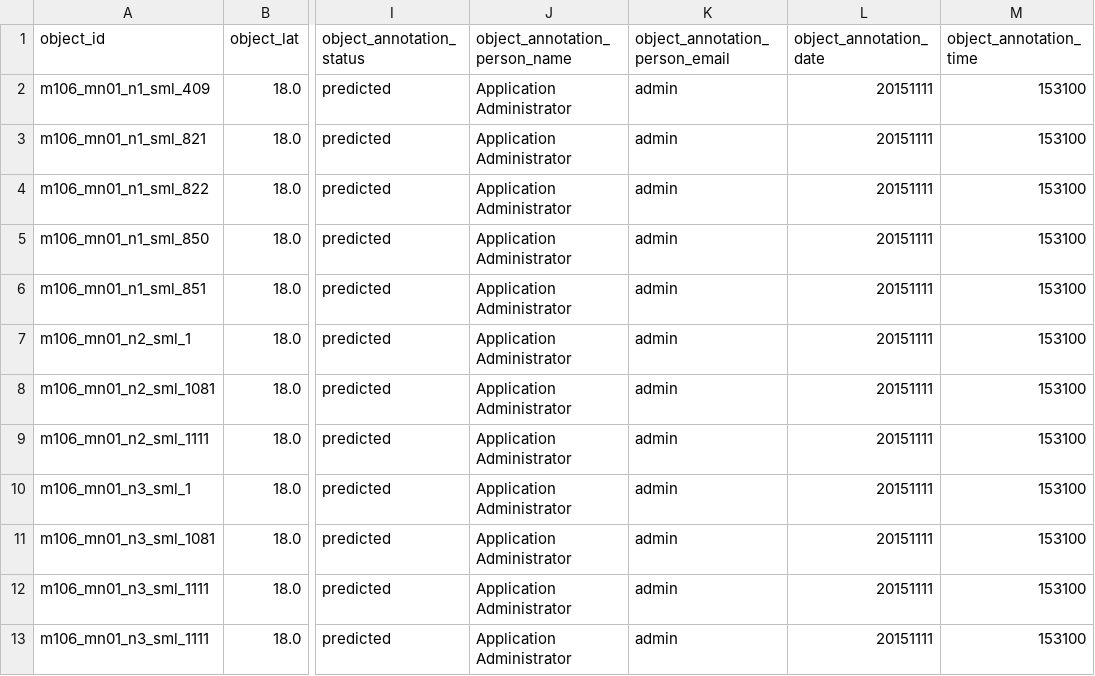
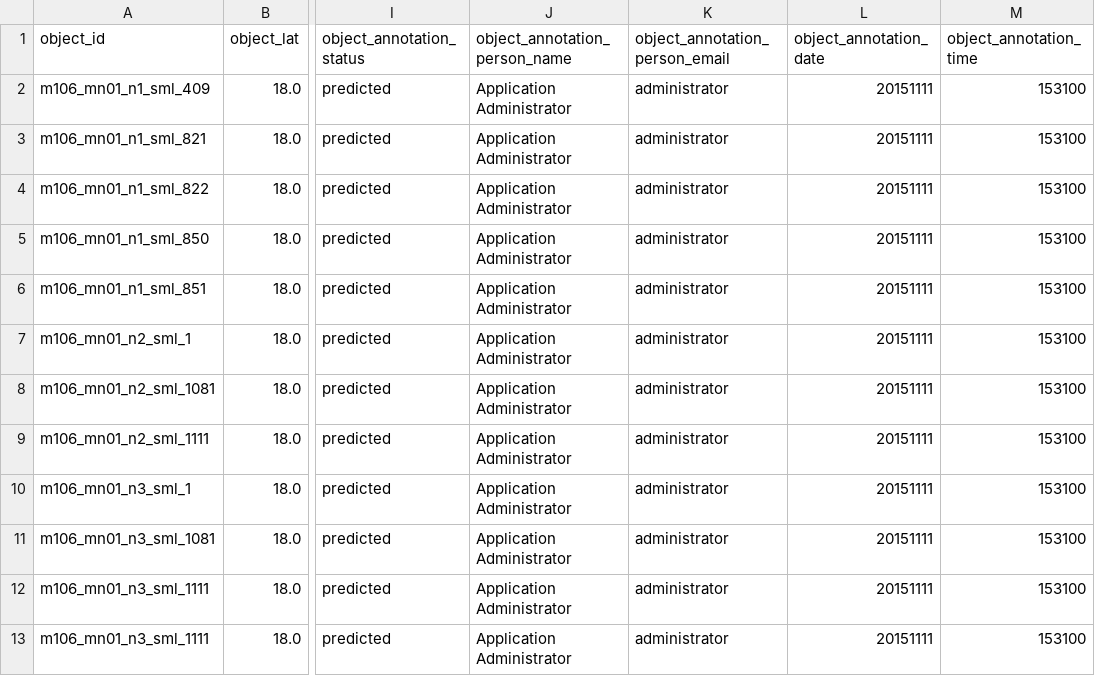
Before and after one commit to ecotaxa/ecotaxa_back, a TSV file: QA/py/data/ref_exports/doi/ecotaxa_export_1_20210530_1122.tsv, drawn as a sheet; only a part is shown, gaps mark what is left out; the diff names each change by its address in the sheet, - before the commit and + after, or states it on an @@ line.

Commit message:
Reorg of default data, align requirements.txt in QA. Align test content so the default admin account is used.

```diff
--- a/QA/py/data/ref_exports/doi/ecotaxa_export_1_20210530_1122.tsv
+++ b/QA/py/data/ref_exports/doi/ecotaxa_export_1_20210530_1122.tsv
-K2:K13 (object_annotation_person_email): admin
+K2:K13 (object_annotation_person_email): administrator
```
Also changed, not shown: QA/py/data/ref_exports/bak_all_images/m106_mn01_n1_sml/ecotaxa_m106_mn01_n1_sml.tsv, QA/py/data/ref_exports/bak_all_images/m106_mn01_n3_sml/ecotaxa_m106_mn01_n3_sml.tsv, 21 other files.
